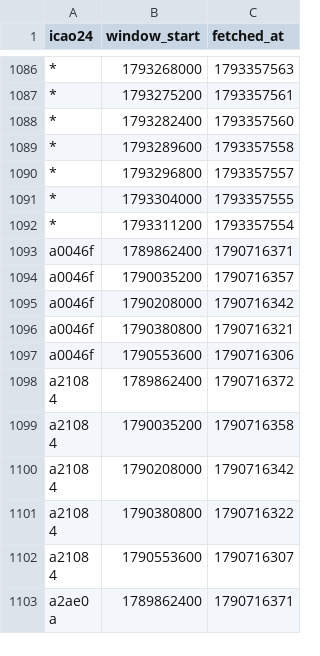
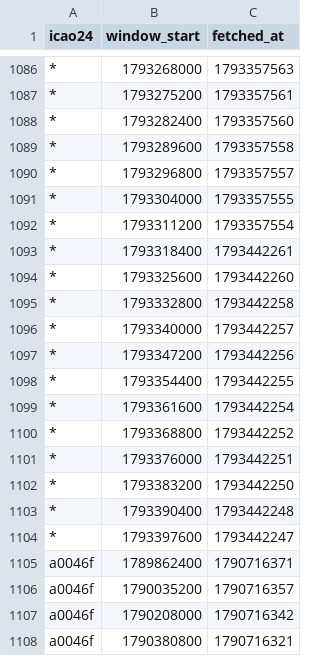
Before and after one commit to phelelep/Jet_Scrapper, a CSV file: data/windows.csv, drawn as a sheet; only a part is shown, gaps mark what is left out; the shorter side is filled out with more unchanged rows.

```diff
--- a/data/windows.csv
+++ b/data/windows.csv
@@ -1092,2 +1092,14 @@ icao24,window_start,fetched_at
 *,1793311200,1793357554
+*,1793318400,1793442261
+*,1793325600,1793442260
+*,1793332800,1793442258
+*,1793340000,1793442257
+*,1793347200,1793442256
+*,1793354400,1793442255
+*,1793361600,1793442254
+*,1793368800,1793442252
+*,1793376000,1793442251
+*,1793383200,1793442250
+*,1793390400,1793442248
+*,1793397600,1793442247
 a0046f,1789862400,1790716371
```
Also changed, not shown: data/flights.csv, data/runs.csv, 1 other file.
